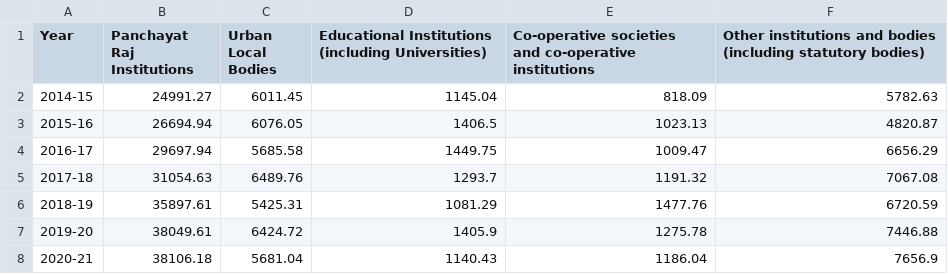
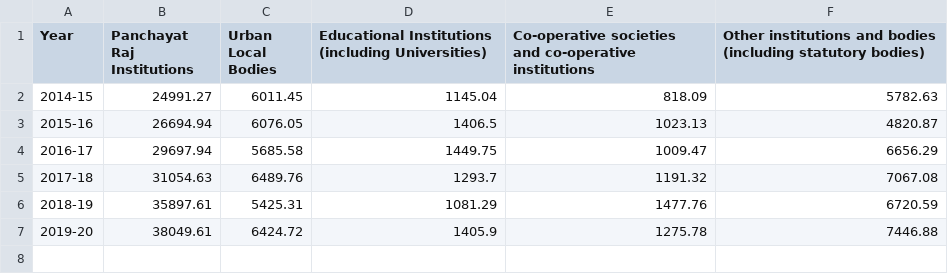
Before and after one commit to gauravsingh0809/github.io, a CSV file: flask/dash_on_flask/plotlydash/data/data.csv, drawn as a sheet; the diff names each change by its address in the sheet, - before the commit and + after, or states it on an @@ line.

Commit message:
Flask data

```diff
--- a/flask/dash_on_flask/plotlydash/data/data.csv
+++ b/flask/dash_on_flask/plotlydash/data/data.csv
-row 8: 2020-21 | 38106.18 | 5681.04 | 1140.43 | 1186.04 | 7656.9
```
Also changed, not shown: 1 other file.
